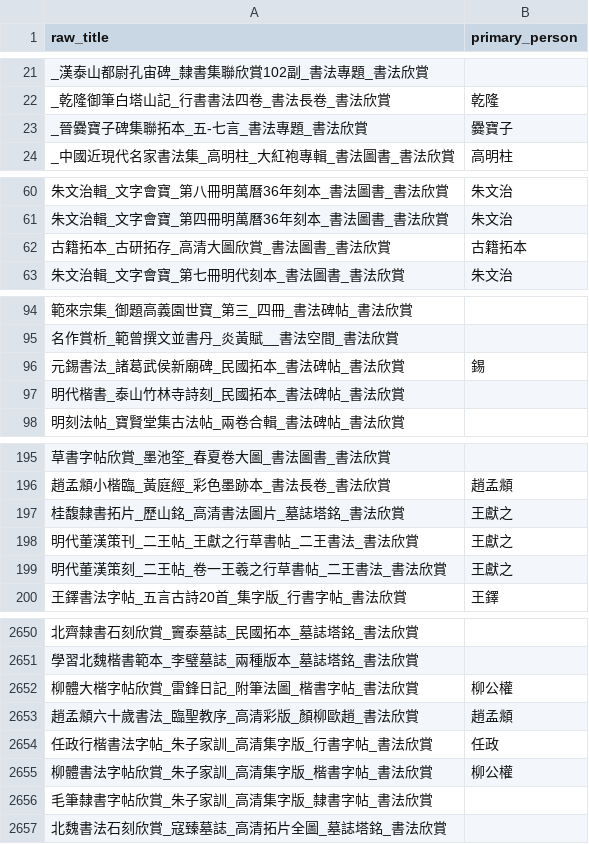
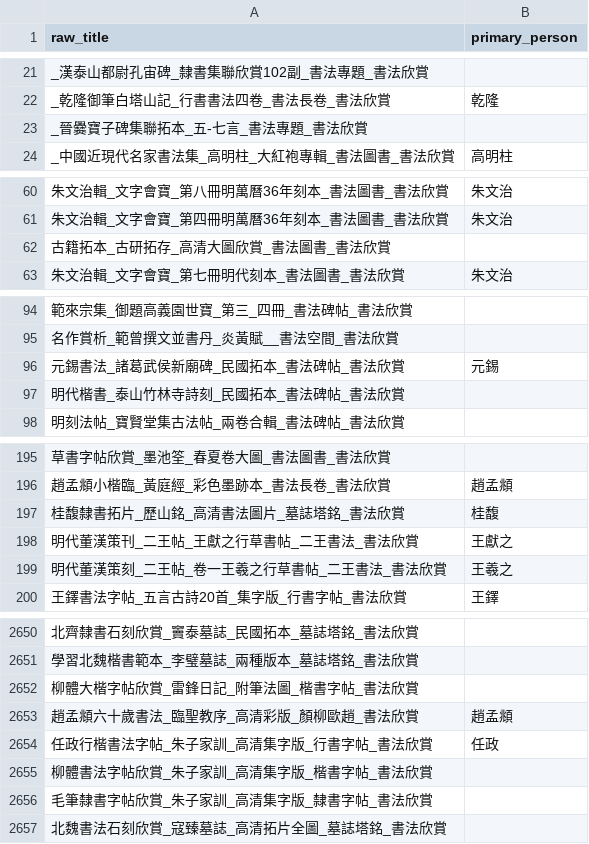
Before and after one commit to perng/calligraphy-gallery, a CSV file: primary_person_review.csv, drawn as a sheet; only a part is shown, gaps mark what is left out; the diff covers the shown part only; the diff names each change by its address in the sheet, - before the commit and + after, or states it on an @@ line.

```diff
--- a/primary_person_review.csv
+++ b/primary_person_review.csv
-B23 (primary_person): 爨寶子
+B23 (primary_person): (empty)
-B62 (primary_person): 古籍拓本
+B62 (primary_person): (empty)
-B96 (primary_person): 錫
+B96 (primary_person): 元錫
-B197 (primary_person): 王獻之
+B197 (primary_person): 桂馥
-B199 (primary_person): 王獻之
+B199 (primary_person): 王羲之
-B2652 (primary_person): 柳公權
+B2652 (primary_person): (empty)
-B2655 (primary_person): 柳公權
+B2655 (primary_person): (empty)
```
Also changed, not shown: 66 edited cells elsewhere in this file, 2 other files.
